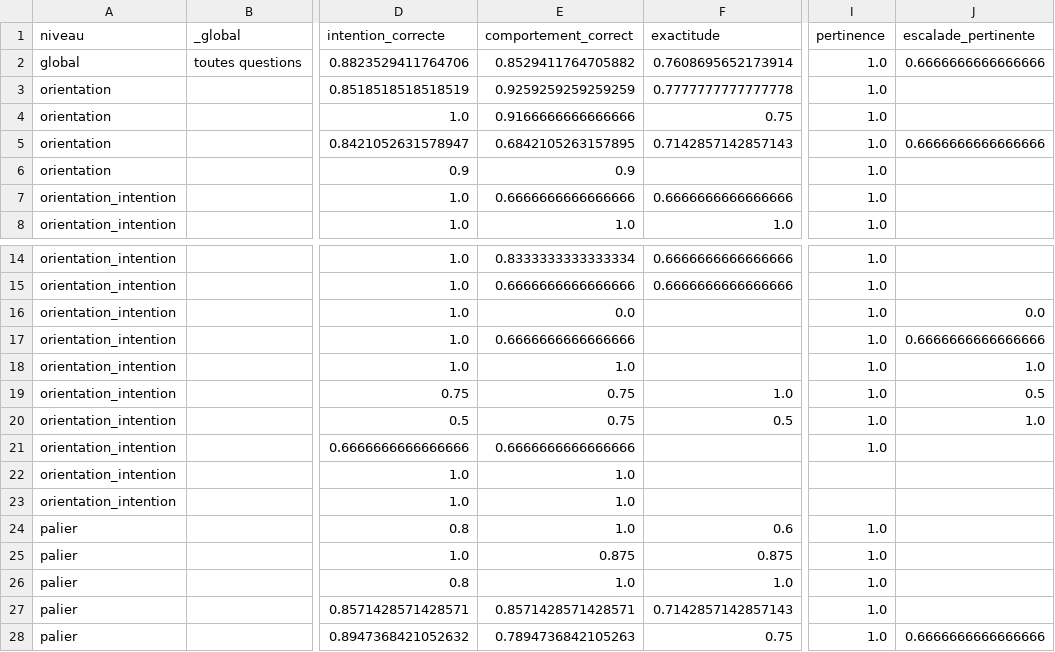
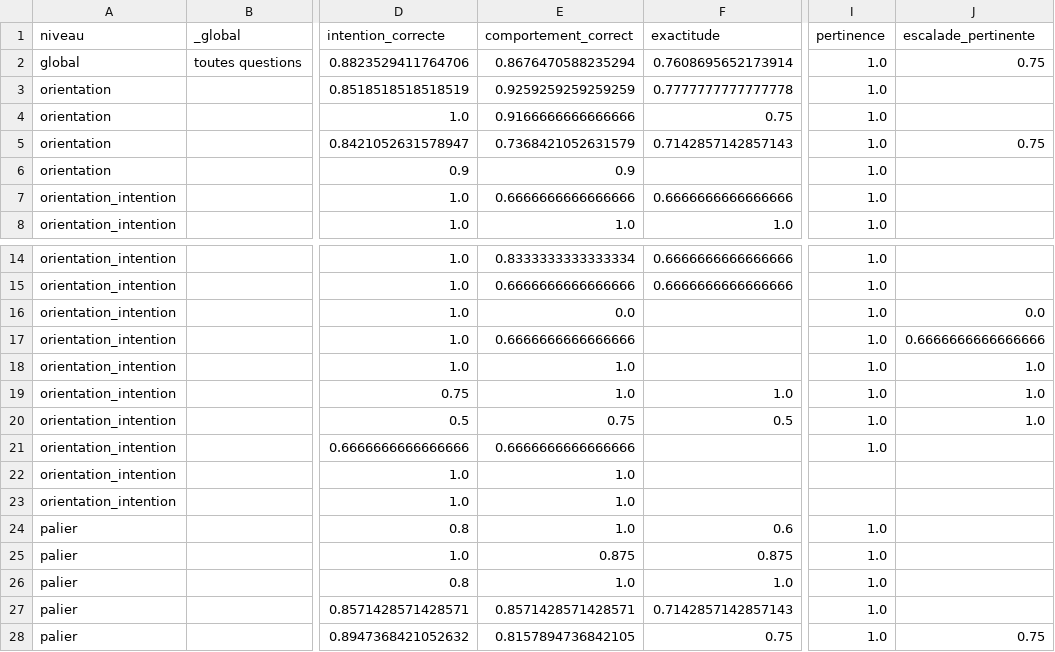
Before and after one commit to Samiatouile/simple-assistant-sim, a CSV file: reports/kpi_ventiles_precedent.csv, drawn as a sheet; only a part is shown, gaps mark what is left out; the diff names each change by its address in the sheet, - before the commit and + after, or states it on an @@ line.

```diff
--- a/reports/kpi_ventiles_precedent.csv
+++ b/reports/kpi_ventiles_precedent.csv
-E2 (comportement_correct): 0.8529411764705882
+E2 (comportement_correct): 0.8676470588235294
-J2 (escalade_pertinente): 0.6666666666666666
+J2 (escalade_pertinente): 0.75
-E5 (comportement_correct): 0.6842105263157895
+E5 (comportement_correct): 0.7368421052631579
-J5 (escalade_pertinente): 0.6666666666666666
+J5 (escalade_pertinente): 0.75
-E19 (comportement_correct): 0.75
+E19 (comportement_correct): 1.0
-J19 (escalade_pertinente): 0.5
+J19 (escalade_pertinente): 1.0
-E28 (comportement_correct): 0.7894736842105263
+E28 (comportement_correct): 0.8157894736842105
-J28 (escalade_pertinente): 0.6666666666666666
+J28 (escalade_pertinente): 0.75
```
Also changed, not shown: 5 other files.
